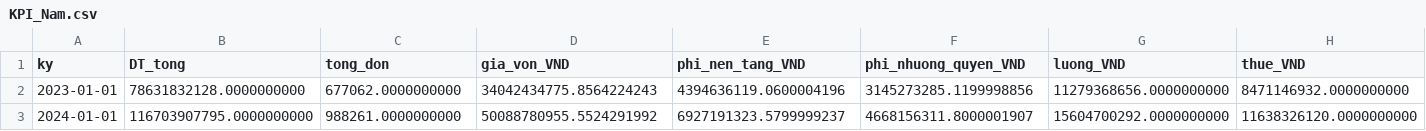
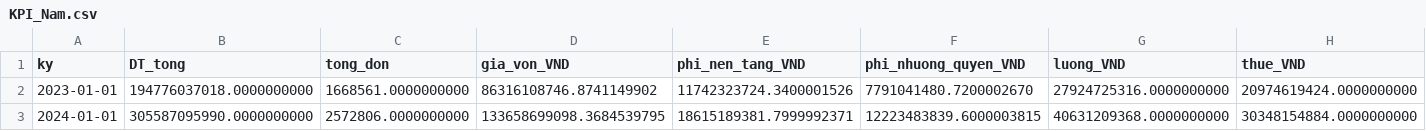
Before and after one commit to haonuongbo/Phan-tich-du-lieu-trong-moi-truong-doanh-nghiep, a CSV file: DataPhantich/KPI_Nam.csv, drawn as a sheet; only a part is shown; the diff covers the shown part only; the diff names each change by its address in the sheet, - before the commit and + after, or states it on an @@ line.

```diff
--- a/DataPhantich/KPI_Nam.csv
+++ b/DataPhantich/KPI_Nam.csv
-B2 (DT_tong): 78631832128.0000000000
+B2 (DT_tong): 194776037018.0000000000
-C2 (tong_don): 677062.0000000000
+C2 (tong_don): 1668561.0000000000
-D2 (gia_von_VND): 34042434775.8564224243
+D2 (gia_von_VND): 86316108746.8741149902
-E2 (phi_nen_tang_VND): 4394636119.0600004196
+E2 (phi_nen_tang_VND): 11742323724.3400001526
-F2 (phi_nhuong_quyen_VND): 3145273285.1199998856
+F2 (phi_nhuong_quyen_VND): 7791041480.7200002670
-G2 (luong_VND): 11279368656.0000000000
+G2 (luong_VND): 27924725316.0000000000
-H2 (thue_VND): 8471146932.0000000000
+H2 (thue_VND): 20974619424.0000000000
-B3 (DT_tong): 116703907795.0000000000
+B3 (DT_tong): 305587095990.0000000000
-C3 (tong_don): 988261.0000000000
+C3 (tong_don): 2572806.0000000000
-D3 (gia_von_VND): 50088780955.5524291992
+D3 (gia_von_VND): 133658699098.3684539795
-E3 (phi_nen_tang_VND): 6927191323.5799999237
+E3 (phi_nen_tang_VND): 18615189381.7999992371
-F3 (phi_nhuong_quyen_VND): 4668156311.8000001907
+F3 (phi_nhuong_quyen_VND): 12223483839.6000003815
-G3 (luong_VND): 15604700292.0000000000
+G3 (luong_VND): 40631209368.0000000000
-H3 (thue_VND): 11638326120.0000000000
+H3 (thue_VND): 30348154884.0000000000
```
Also changed, not shown: 79 edited cells elsewhere in this file, DataGoc/02_KFC_TPHCM_cua_hang_mo_phong.csv, DataPhantich/KPI_LoaiViTri_Nam.csv, 26 other files.
